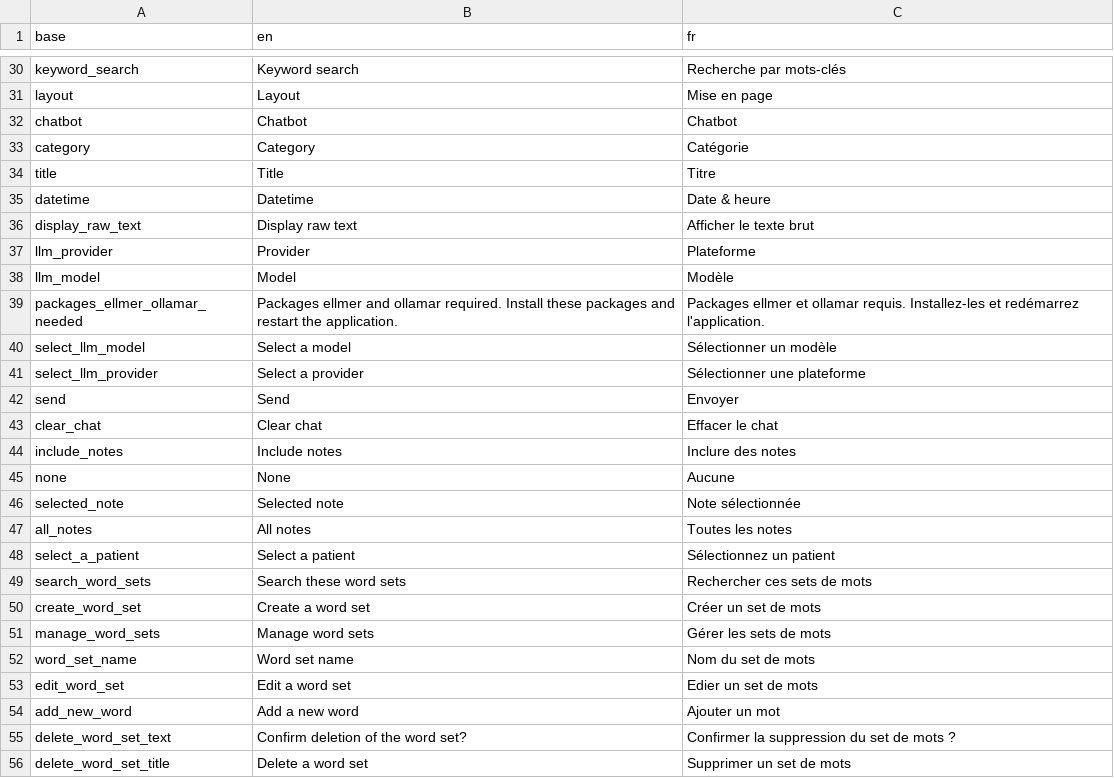
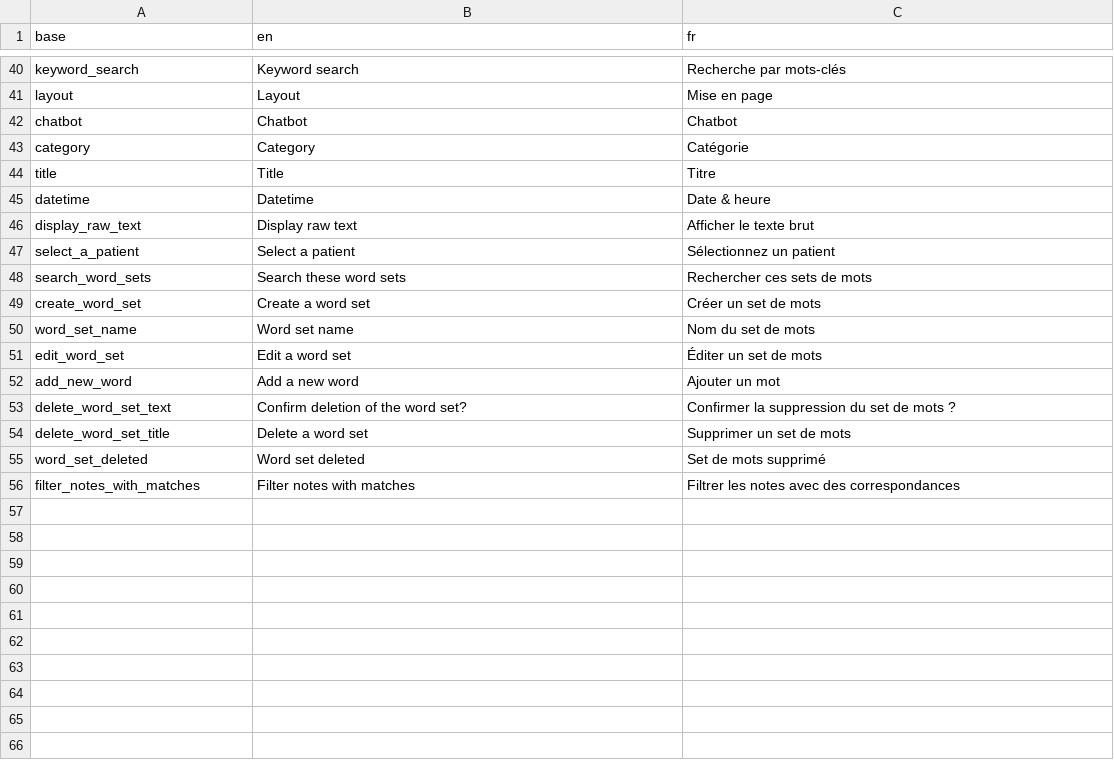
Before and after one commit to BorisDelange/LinkR-content, a CSV file: plugins/text_reader/translations.csv, drawn as a sheet; only a part is shown, gaps mark what is left out; the shorter side is filled out with more unchanged rows; the diff covers the shown part only.

```diff
--- a/plugins/text_reader/translations.csv
+++ b/plugins/text_reader/translations.csv
@@ -36,13 +46,2 @@ datetime,Datetime,Date & heure
 display_raw_text,Display raw text,Afficher le texte brut
-llm_provider,Provider,Plateforme
-llm_model,Model,Modèle
-packages_ellmer_ollamar_needed,Packages ellmer and ollamar required. Install these packages and restart the application., Packages ellmer et ollamar requis. Installez-les et redémarrez l'application.
-select_llm_model,Select a model,Sélectionner un modèle
-select_llm_provider,Select a provider,Sélectionner une plateforme
-send,Send,Envoyer
-clear_chat,Clear chat,Effacer le chat
-include_notes,Include notes,Inclure des notes
-none,None,Aucune
-selected_note,Selected note,Note sélectionnée
-all_notes,All notes,Toutes les notes
 select_a_patient,Select a patient,Sélectionnez un patient
@@ -50,5 +49,4 @@ search_word_sets,Search these word sets,Rechercher ces sets de mots
 create_word_set,Create a word set,Créer un set de mots
-manage_word_sets,Manage word sets,Gérer les sets de mots
 word_set_name,Word set name,Nom du set de mots
-edit_word_set,Edit a word set,Edier un set de mots
+edit_word_set,Edit a word set,Éditer un set de mots
 add_new_word,Add a new word,Ajouter un mot
```
Also changed, not shown: 29 added rows, 20 removed rows, 1 moved row and 3 edited cells elsewhere in this file, 17 other files.
